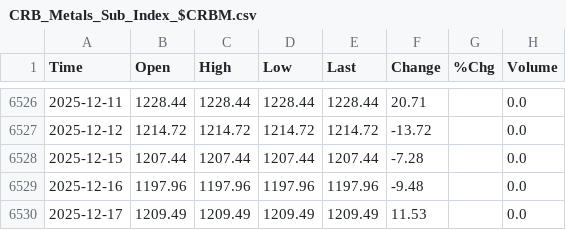
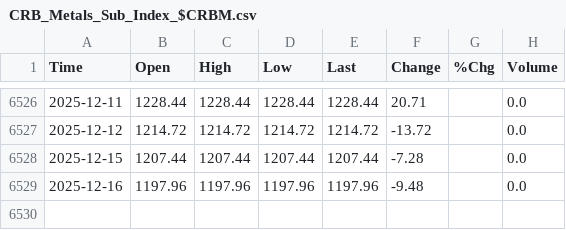
Before and after one commit to smallfishmacro-Git/market-dashboard, a CSV file: data/barchart/CRB_Metals_Sub_Index_$CRBM.csv, drawn as a sheet; only a part is shown, gaps mark what is left out.

```diff
--- a/data/barchart/CRB_Metals_Sub_Index_$CRBM.csv
+++ b/data/barchart/CRB_Metals_Sub_Index_$CRBM.csv
@@ -6529,2 +6529 @@ Time,Open,High,Low,Last,Change,%Chg,Volume
 2025-12-16,1197.96,1197.96,1197.96,1197.96,-9.48,,0.0
-2025-12-17,1209.49,1209.49,1209.49,1209.49,11.53,,0.0
```
Also changed, not shown: data/barchart/ISM_Manufacturing_Index.csv, data/barchart/Percent_of_Stocks_Above_100-Day_Average_$MMOH.csv, 12 other files.
